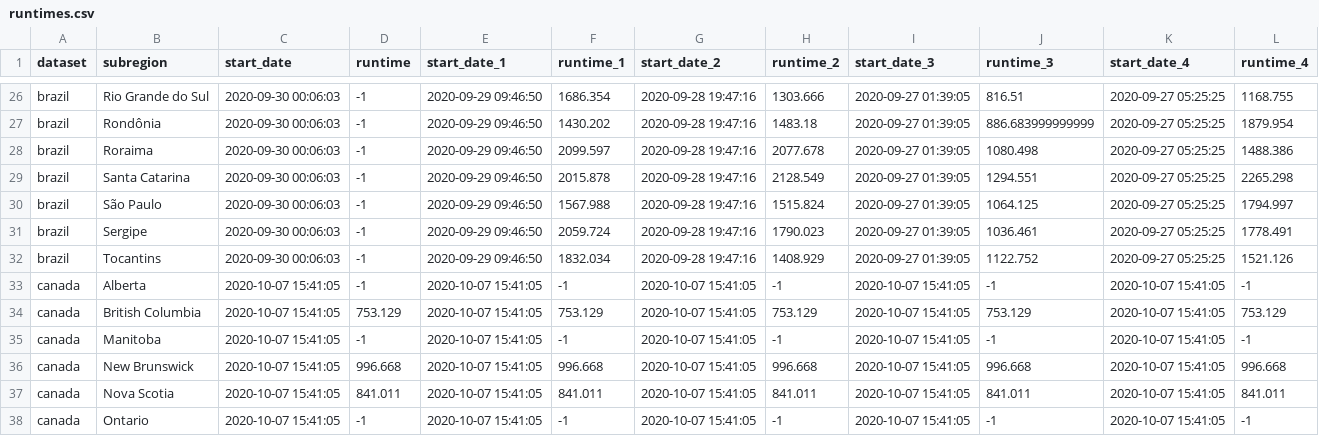
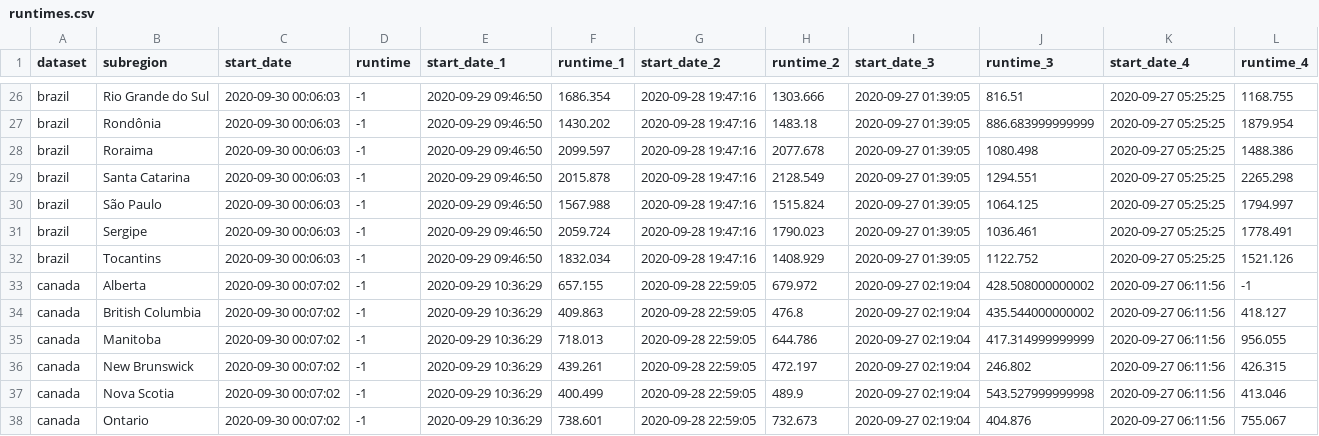
Before and after one commit to epiforecasts/covid-rt-estimates, a CSV file: runtimes.csv, drawn as a sheet; only a part is shown, gaps mark what is left out; the diff covers the shown part only.

Commit message:
Undo changes to runtimes

```diff
--- a/runtimes.csv
+++ b/runtimes.csv
@@ -32,7 +32,7 @@
 "brazil"         ,"Tocantins"                                              ,2020-09-30 00:06:03,-1              ,2020-09-29 09:46:50,1832.034        ,2020-09-28 19:47:16,1408.929        ,2020-09-27 01:39:05,1122.752        ,2020-09-27 05:25:25,1521.126
-"canada"         ,"Alberta"                                                ,2020-10-07 15:41:05,-1              ,2020-10-07 15:41:05,-1              ,2020-10-07 15:41:05,-1              ,2020-10-07 15:41:05,-1              ,2020-10-07 15:41:05,-1
-"canada"         ,"British Columbia"                                       ,2020-10-07 15:41:05,753.129         ,2020-10-07 15:41:05,753.129         ,2020-10-07 15:41:05,753.129         ,2020-10-07 15:41:05,753.129         ,2020-10-07 15:41:05,753.129
-"canada"         ,"Manitoba"                                               ,2020-10-07 15:41:05,-1              ,2020-10-07 15:41:05,-1              ,2020-10-07 15:41:05,-1              ,2020-10-07 15:41:05,-1              ,2020-10-07 15:41:05,-1
-"canada"         ,"New Brunswick"                                          ,2020-10-07 15:41:05,996.668         ,2020-10-07 15:41:05,996.668         ,2020-10-07 15:41:05,996.668         ,2020-10-07 15:41:05,996.668         ,2020-10-07 15:41:05,996.668
-"canada"         ,"Nova Scotia"                                            ,2020-10-07 15:41:05,841.011         ,2020-10-07 15:41:05,841.011         ,2020-10-07 15:41:05,841.011         ,2020-10-07 15:41:05,841.011         ,2020-10-07 15:41:05,841.011
-"canada"         ,"Ontario"                                                ,2020-10-07 15:41:05,-1              ,2020-10-07 15:41:05,-1              ,2020-10-07 15:41:05,-1              ,2020-10-07 15:41:05,-1              ,2020-10-07 15:41:05,-1
+"canada"         ,"Alberta"                                                ,2020-09-30 00:07:02,-1              ,2020-09-29 10:36:29,657.155         ,2020-09-28 22:59:05,679.972         ,2020-09-27 02:19:04,428.508000000002,2020-09-27 06:11:56,-1
+"canada"         ,"British Columbia"                                       ,2020-09-30 00:07:02,-1              ,2020-09-29 10:36:29,409.863         ,2020-09-28 22:59:05,476.8           ,2020-09-27 02:19:04,435.544000000002,2020-09-27 06:11:56,418.127
+"canada"         ,"Manitoba"                                               ,2020-09-30 00:07:02,-1              ,2020-09-29 10:36:29,718.013         ,2020-09-28 22:59:05,644.786         ,2020-09-27 02:19:04,417.314999999999,2020-09-27 06:11:56,956.055
+"canada"         ,"New Brunswick"                                          ,2020-09-30 00:07:02,-1              ,2020-09-29 10:36:29,439.261         ,2020-09-28 22:59:05,472.197         ,2020-09-27 02:19:04,246.802         ,2020-09-27 06:11:56,426.315
+"canada"         ,"Nova Scotia"                                            ,2020-09-30 00:07:02,-1              ,2020-09-29 10:36:29,400.499         ,2020-09-28 22:59:05,489.9           ,2020-09-27 02:19:04,543.527999999998,2020-09-27 06:11:56,413.046
+"canada"         ,"Ontario"                                                ,2020-09-30 00:07:02,-1              ,2020-09-29 10:36:29,738.601         ,2020-09-28 22:59:05,732.673         ,2020-09-27 02:19:04,404.876         ,2020-09-27 06:11:56,755.067
```
Also changed, not shown: 18 edited cells elsewhere in this file.
